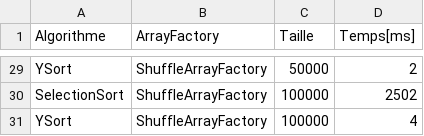
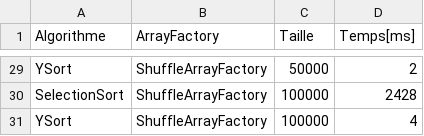
Before and after one commit to swiss-vsdev/Lab16_Poo, a CSV file: TestResults/results.csv, drawn as a sheet; only a part is shown, gaps mark what is left out; the diff covers the shown part only; the diff names each change by its address in the sheet, - before the commit and + after, or states it on an @@ line.

```diff
--- a/TestResults/results.csv
+++ b/TestResults/results.csv
-D30 (Temps[ms]): 2502
+D30 (Temps[ms]): 2428
```
Also changed, not shown: 16 edited cells elsewhere in this file, 9 other files.
